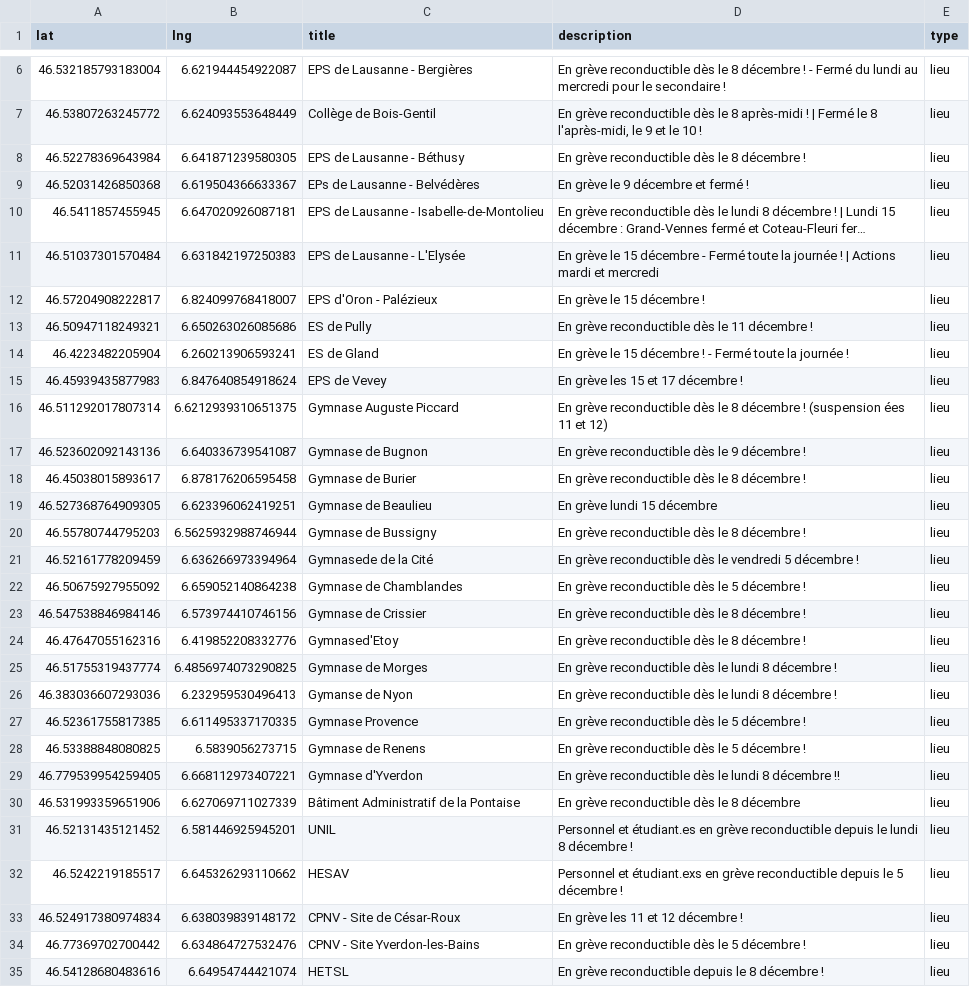
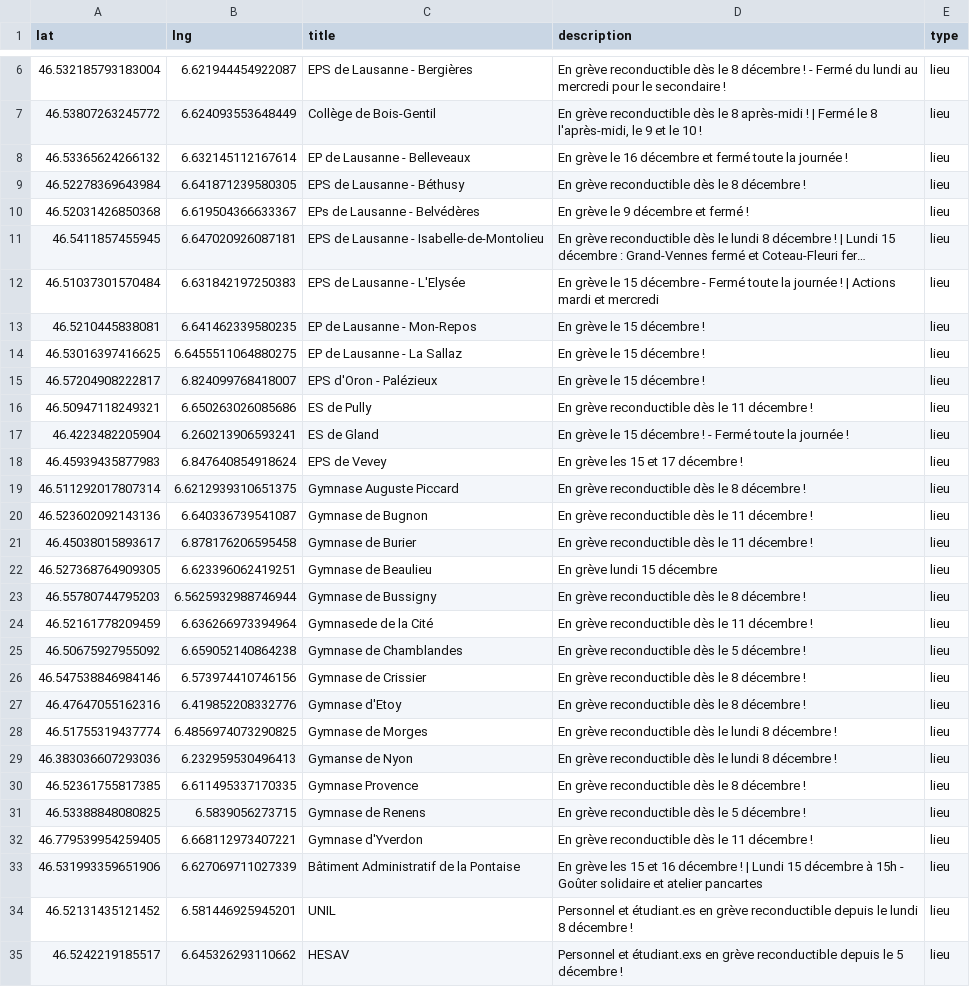
Before and after one commit to romgotz/mobilisation-vd-11dec, a CSV file: markers.csv, drawn as a sheet; only a part is shown, gaps mark what is left out; the shorter side is filled out with more unchanged rows; long unchanged cells end in …; the diff covers the shown part only.

Commit message:
Update markers.csv

```diff
--- a/markers.csv
+++ b/markers.csv
@@ -7,2 +7,3 @@ lat,lng,title,description,type
 46.53807263245772, 6.624093553648449, Collège de Bois-Gentil, "En grève reconductible dès le 8 après-midi ! | Fermé le 8 l'après-midi, le 9 et le 10 !", lieu
+46.53365624266132, 6.632145112167614, EP de Lausanne - Belleveaux, "En grève le 16 décembre et fermé toute la journée !", lieu
 46.52278369643984, 6.641871239580305,EPS de Lausanne - Béthusy,"En grève reconductible dès le 8 décembre !",lieu
@@ -11,2 +12,4 @@ lat,lng,title,description,type
 46.51037301570484, 6.631842197250383,EPS de Lausanne - L'Elysée,"En grève le 15 décembre - Fermé toute la journée ! | Actions mardi et mercredi ",lieu
+46.5210445838081, 6.641462339580235,EP de Lausanne - Mon-Repos,"En grève le 15 décembre !",lieu
+46.53016397416625, 6.6455511064880275,EP de Lausanne - La Sallaz,"En grève le 15 décembre !",lieu
 46.57204908222817, 6.824099768418007,EPS d'Oron - Palézieux,"En grève le 15 décembre !",lieu
@@ -15,17 +18,17 @@ lat,lng,title,description,type
 46.45939435877983, 6.847640854918624,EPS de Vevey,"En grève les 15 et 17 décembre !",lieu
-46.511292017807314, 6.6212939310651375,Gymnase Auguste Piccard,"En grève reconductible dès le 8 décembre ! (suspension ées 11 et 12)",lieu
-46.523602092143136, 6.640336739541087,Gymnase de Bugnon,"En grève reconductible dès le 9 décembre !",lieu
-46.45038015893617, 6.878176206595458, Gymnase de Burier, "En grève reconductible dès le 8 décembre !", lieu
+46.511292017807314, 6.6212939310651375,Gymnase Auguste Piccard,"En grève reconductible dès le 8 décembre !",lieu
+46.523602092143136, 6.640336739541087,Gymnase de Bugnon,"En grève reconductible dès le 11 décembre !",lieu
+46.45038015893617, 6.878176206595458, Gymnase de Burier, "En grève reconductible dès le 11 décembre !", lieu
 46.527368764909305, 6.623396062419251, Gymnase de Beaulieu, "En grève lundi 15 décembre", lieu
 46.55780744795203, 6.5625932988746944,Gymnase de Bussigny,"En grève reconductible dès le 8 décembre !",lieu
-46.52161778209459, 6.636266973394964,Gymnasede de la Cité,"En grève reconductible dès le vendredi 5 décembre !",lieu
+46.52161778209459, 6.636266973394964,Gymnasede de la Cité,"En grève reconductible dès le 11 décembre !",lieu
 46.50675927955092, 6.659052140864238,Gymnase de Chamblandes,"En grève reconductible dès le 5 décembre !",lieu
 46.547538846984146, 6.573974410746156,Gymnase de Crissier,"En grève reconductible dès le 8 décembre !",lieu
-46.47647055162316, 6.419852208332776,Gymnased'Etoy,"En grève reconductible dès le 8 décembre !",lieu
+46.47647055162316, 6.419852208332776,Gymnase d'Etoy,"En grève reconductible dès le 8 décembre !",lieu
 46.51755319437774, 6.4856974073290825,Gymnase de Morges,"En grève reconductible dès le lundi 8 décembre !",lieu
 46.383036607293036, 6.232959530496413,Gymanse de Nyon,"En grève reconductible dès le lundi 8 décembre !",lieu
-46.52361755817385, 6.611495337170335,Gymnase Provence,"En grève reconductible dès le 5 décembre !",lieu
+46.52361755817385, 6.611495337170335,Gymnase Provence,"En grève reconductible dès le 8 décembre !",lieu
 46.53388848080825, 6.5839056273715 ,Gymnase de Renens,"En grève reconductible dès le 5 décembre !",lieu
-46.779539954259405, 6.668112973407221,Gymnase d'Yverdon,"En grève reconductible dès le lundi 8 décembre !!",lieu
-46.531993359651906, 6.627069711027339,Bâtiment Administratif de la Pontaise,"En grève reconductible dès le 8 décembre",lieu
+46.779539954259405, 6.668112973407221,Gymnase d'Yverdon,"En grève reconductible dès le 11 décembre !",lieu
+46.531993359651906, 6.627069711027339,Bâtiment Administratif de la Pontaise,"En grève les 15 et 16 décembre ! | Lundi 15 décembre à 15h - Goûter solidaire et atelier pancartes",lieu
 46.52131435121452, 6.581446925945201, UNIL, "Personnel et étudiant.es en grève reconductible depuis le lundi 8 décembre !",lieu
```
Also changed, not shown: 4 added rows elsewhere in this file.
